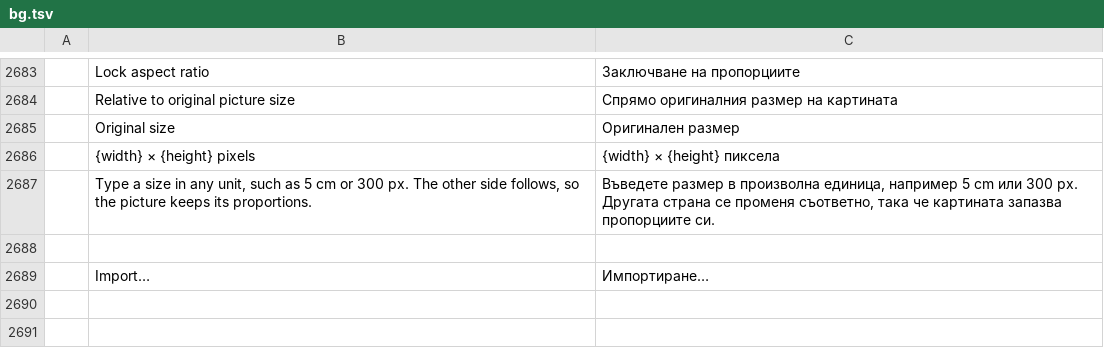
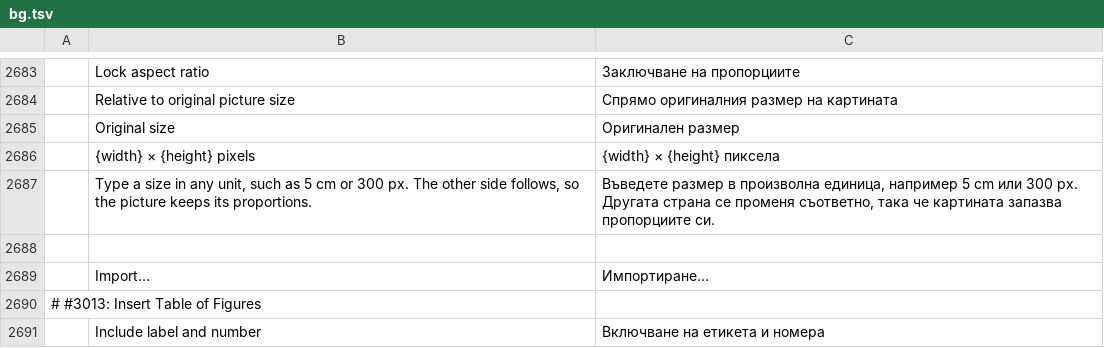
Before and after one commit to 0x-fork/wordcraft, a TSV file: crates/ui-egui/src/i18n/bg.tsv, drawn as a sheet; only a part is shown, gaps mark what is left out; the diff names each change by its address in the sheet, - before the commit and + after, or states it on an @@ line.

```diff
--- a/crates/ui-egui/src/i18n/bg.tsv
+++ b/crates/ui-egui/src/i18n/bg.tsv
+row 2690: # #3013: Insert Table of Figures
+row 2691:  | Include label and number | Включване на етикета и номера
```
Also changed, not shown: crates/ui-egui/src/i18n/de.tsv, crates/ui-egui/src/i18n/fr.tsv, 28 other files.
